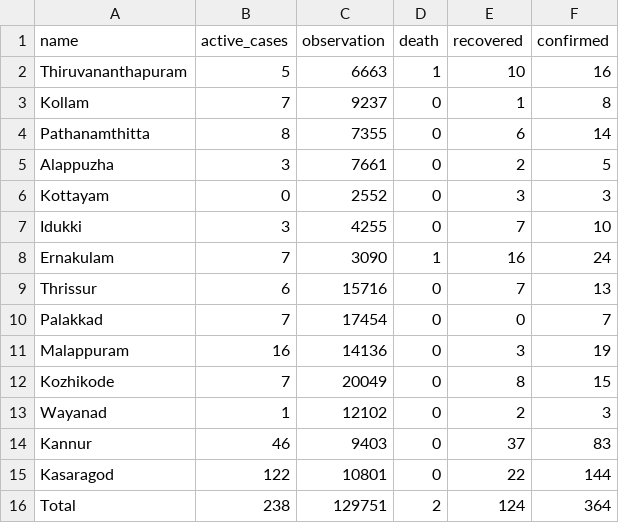
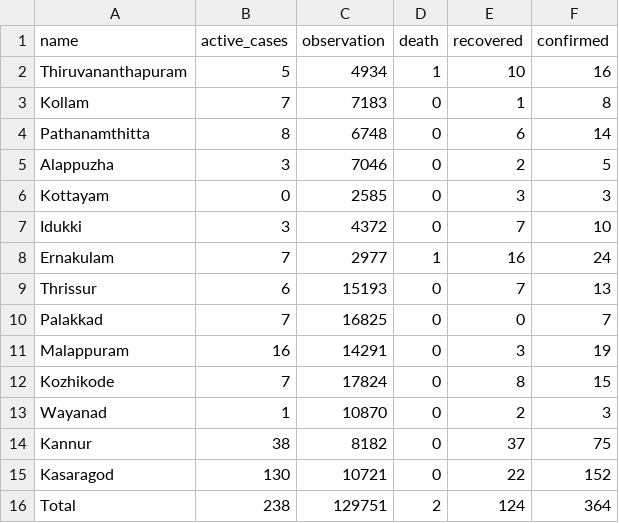
Before and after one commit to m3tasploit/projectfiles, a CSV file: keraladtws.csv, drawn as a sheet.

Commit message:
Update keraladtws.csv

```diff
--- a/keraladtws.csv
+++ b/keraladtws.csv
@@ -1,16 +1,16 @@
 name,active_cases,observation,death,recovered,confirmed
-Thiruvananthapuram,5,6663,1,10,16
-Kollam,7,9237,0,1,8
-Pathanamthitta,8,7355,0,6,14
-Alappuzha,3,7661,0,2,5
-Kottayam,0,2552,0,3,3
-Idukki,3,4255,0,7,10
-Ernakulam,7,3090,1,16,24
-Thrissur,6,15716,0,7,13
-Palakkad,7,17454,0,0,7
-Malappuram,16,14136,0,3,19
-Kozhikode,7,20049,0,8,15
-Wayanad,1,12102,0,2,3
-Kannur,46,9403,0,37,83
-Kasaragod,122,10801,0,22,144
+Thiruvananthapuram,5,4934,1,10,16
+Kollam,7,7183,0,1,8
+Pathanamthitta,8,6748,0,6,14
+Alappuzha,3,7046,0,2,5
+Kottayam,0,2585,0,3,3
+Idukki,3,4372,0,7,10
+Ernakulam,7,2977,1,16,24
+Thrissur,6,15193,0,7,13
+Palakkad,7,16825,0,0,7
+Malappuram,16,14291,0,3,19
+Kozhikode,7,17824,0,8,15
+Wayanad,1,10870,0,2,3
+Kannur,38,8182,0,37,75
+Kasaragod,130,10721,0,22,152
 Total,238,129751,2,124,364
```
